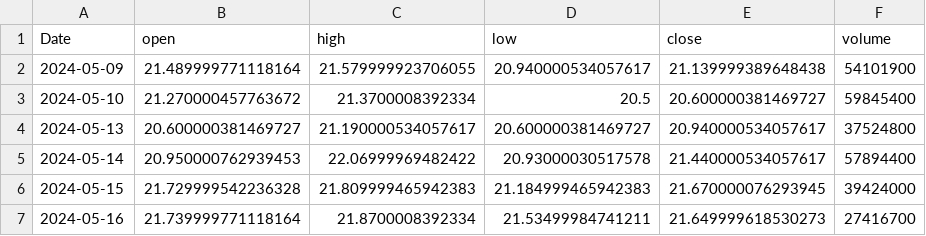
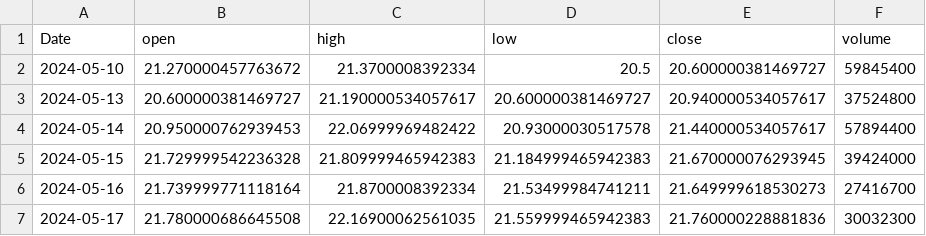
Before and after one commit to RazAndAlex/forecast-duel, a CSV file: data/prices/PLTR.csv, drawn as a sheet; only a part is shown; the shorter side is filled out with more unchanged rows.

```diff
--- a/data/prices/PLTR.csv
+++ b/data/prices/PLTR.csv
@@ -1,3 +1,2 @@
 Date,open,high,low,close,volume
-2024-05-09,21.489999771118164,21.579999923706055,20.940000534057617,21.139999389648438,54101900
 2024-05-10,21.270000457763672,21.3700008392334,20.5,20.600000381469727,59845400
```
Also changed, not shown: data/prices/ASML.csv, data/prices/GOOGL.csv, 11 other files.
